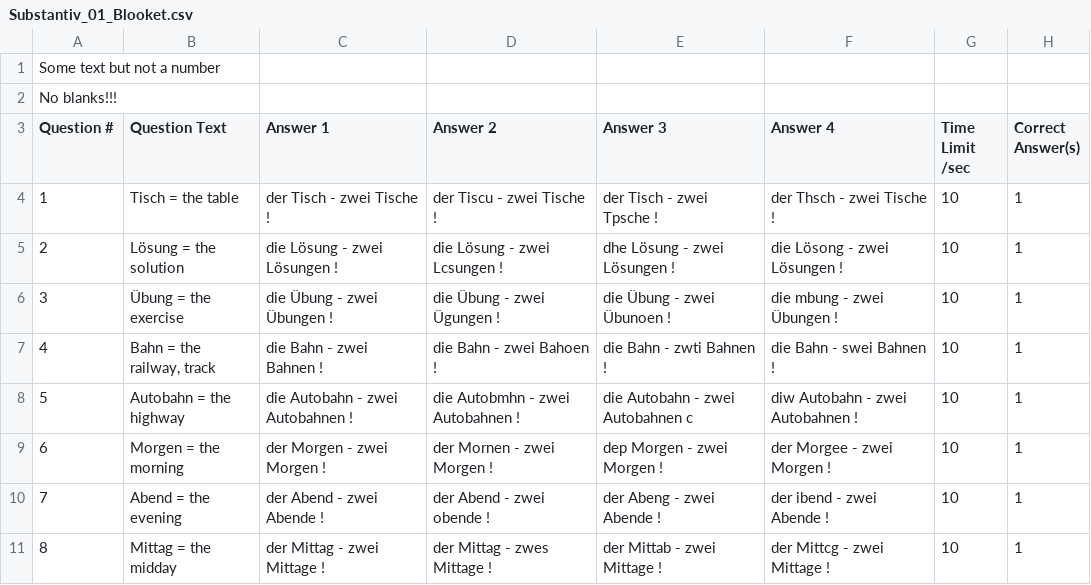
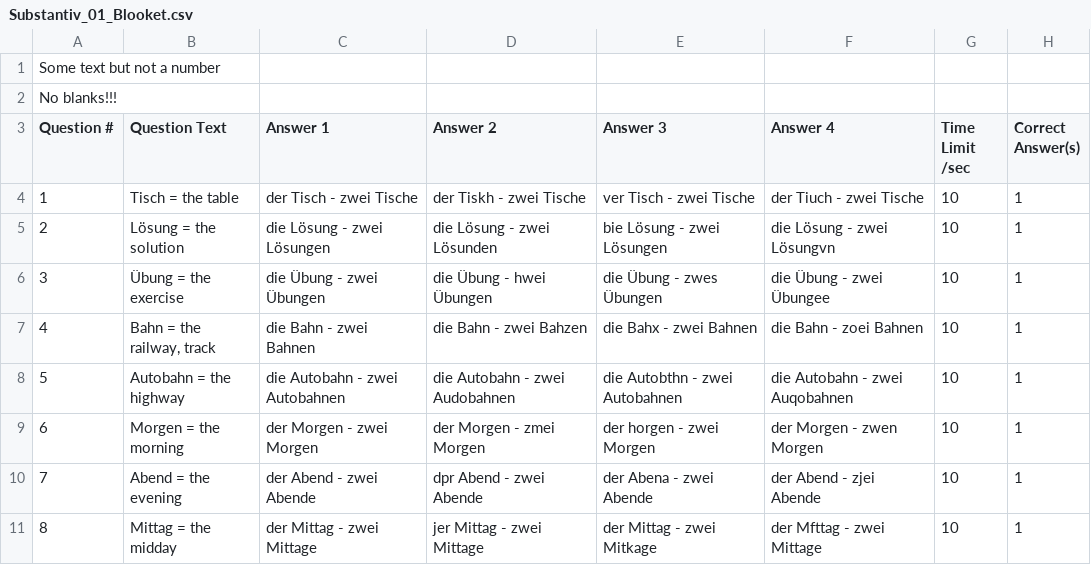
Before and after one commit to kassbohm/Anki, a CSV file: csv/Substantiv_01_Blooket.csv, drawn as a sheet; only a part is shown; the diff covers the shown part only.

```diff
--- a/csv/Substantiv_01_Blooket.csv
+++ b/csv/Substantiv_01_Blooket.csv
@@ -3,9 +3,9 @@
 "Question #","Question Text","Answer 1","Answer 2","Answer 3","Answer 4","Time Limit /sec","Correct Answer(s)"
-1,Tisch = the table,der Tisch - zwei Tische !,der Tiscu - zwei Tische !,der Tisch - zwei Tpsche !,der Thsch - zwei Tische !,10,1
-2,Lösung = the solution,die Lösung - zwei Lösungen !,die Lösung - zwei Lcsungen !,dhe Lösung - zwei Lösungen !,die Lösong - zwei Lösungen !,10,1
-3,Übung = the exercise,die Übung - zwei Übungen !,die Übung - zwei Ügungen !,die Übung - zwei Übunoen !,die mbung - zwei Übungen !,10,1
-4,"Bahn = the railway, track",die Bahn - zwei Bahnen !,die Bahn - zwei Bahoen !,die Bahn - zwti Bahnen !,die Bahn - swei Bahnen !,10,1
-5,Autobahn = the highway,die Autobahn - zwei Autobahnen !,die Autobmhn - zwei Autobahnen !,die Autobahn - zwei Autobahnen c,diw Autobahn - zwei Autobahnen !,10,1
-6,Morgen = the morning,der Morgen - zwei Morgen !,der Mornen - zwei Morgen !,dep Morgen - zwei Morgen !,der Morgee - zwei Morgen !,10,1
-7,Abend = the evening,der Abend - zwei Abende !,der Abend - zwei obende !,der Abeng - zwei Abende !,der ibend - zwei Abende !,10,1
-8,Mittag = the midday,der Mittag - zwei Mittage !,der Mittag - zwes Mittage !,der Mittab - zwei Mittage !,der Mittcg - zwei Mittage !,10,1
+1,Tisch = the table,der Tisch - zwei Tische,der Tiskh - zwei Tische,ver Tisch - zwei Tische,der Tiuch - zwei Tische,10,1
+2,Lösung = the solution,die Lösung - zwei Lösungen,die Lösung - zwei Lösunden,bie Lösung - zwei Lösungen,die Lösung - zwei Lösungvn,10,1
+3,Übung = the exercise,die Übung - zwei Übungen,die Übung - hwei Übungen,die Übung - zwes Übungen,die Übung - zwei Übungee,10,1
+4,"Bahn = the railway, track",die Bahn - zwei Bahnen,die Bahn - zwei Bahzen,die Bahx - zwei Bahnen,die Bahn - zoei Bahnen,10,1
+5,Autobahn = the highway,die Autobahn - zwei Autobahnen,die Autobahn - zwei Audobahnen,die Autobthn - zwei Autobahnen,die Autobahn - zwei Auqobahnen,10,1
+6,Morgen = the morning,der Morgen - zwei Morgen,der Morgen - zmei Morgen,der horgen - zwei Morgen,der Morgen - zwen Morgen,10,1
+7,Abend = the evening,der Abend - zwei Abende,dpr Abend - zwei Abende,der Abena - zwei Abende,der Abend - zjei Abende,10,1
+8,Mittag = the midday,der Mittag - zwei Mittage,jer Mittag - zwei Mittage,der Mittag - zwei Mitkage,der Mfttag - zwei Mittage,10,1
```
Also changed, not shown: 108 edited cells elsewhere in this file, 12 other files.
